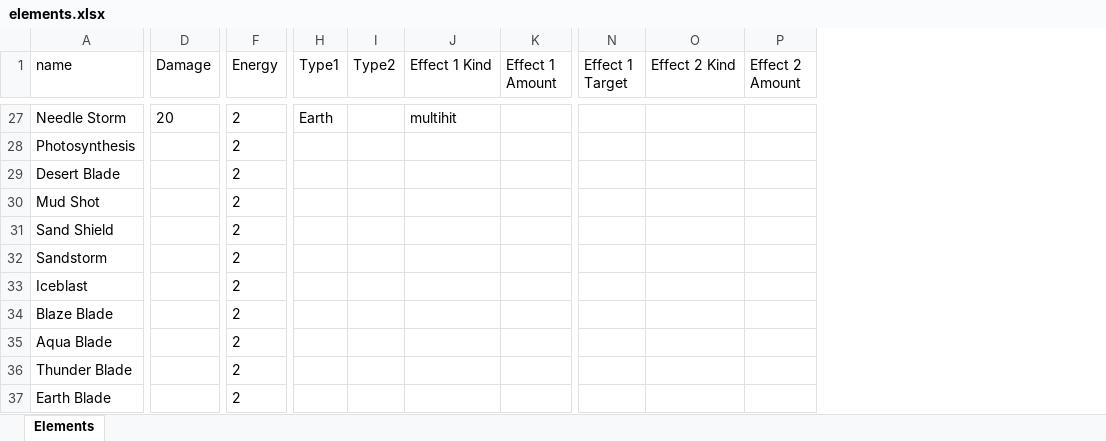
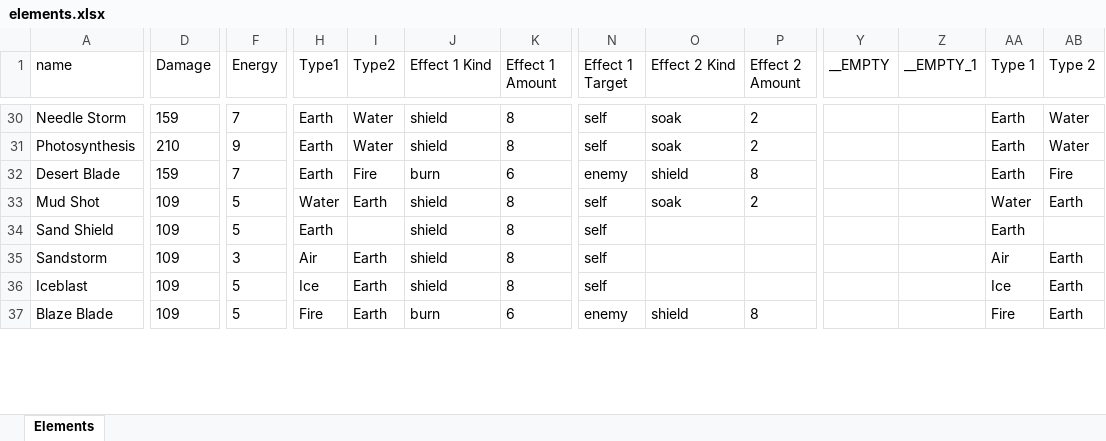
Before and after one commit to wwestfall91/Wade.Land, an Excel workbook: public/elements.xlsx, sheet Elements, drawn as a sheet; only a part is shown, gaps mark what is left out; values as stored, in another font and other column widths than the file's, no borders; removed rows and columns are numbered as before the commit, all else as after; rows hold the shown columns only; the diff covers the shown part only; the diff names each change by its address in the sheet, - before the commit and + after, or states it on an @@ line.

```diff
--- a/public/elements.xlsx (sheet Elements)
+++ b/public/elements.xlsx (sheet Elements)
+column Y (__EMPTY), empty
+column Z (__EMPTY_1), empty
+column AA (Type 1), row 30: Earth; rows 34-36: Earth | Air | Ice
+column AB (Type 2), row 30: Water; rows 35-36: Earth | Earth
-D30 (Damage): 20
+D30 (Damage): 159
-F30 (Energy): 2
+F30 (Energy): 7
-I30 (Type2): (empty)
+I30 (Type2): Water
-J30 (Effect 1 Kind): multihit
+J30 (Effect 1 Kind): shield
-K30 (Effect 1 Amount): (empty)
+K30 (Effect 1 Amount): 8
-N30 (Effect 1 Target): (empty)
+N30 (Effect 1 Target): self
-O30 (Effect 2 Kind): (empty)
+O30 (Effect 2 Kind): soak
-P30 (Effect 2 Amount): (empty)
+P30 (Effect 2 Amount): 2
-row 28: Photosynthesis |  | 2
-row 29: Desert Blade |  | 2
-row 30: Mud Shot |  | 2
+row 31: Photosynthesis | 210 | 9 | Earth | Water | shield | 8 | self | soak | 2 |  |  | Earth | Water
+row 32: Desert Blade | 159 | 7 | Earth | Fire | burn | 6 | enemy | shield | 8 |  |  | Earth | Fire
+row 33: Mud Shot | 109 | 5 | Water | Earth | shield | 8 | self | soak | 2 |  |  | Water | Earth
-D34:D36 (Damage): (empty)
+D34:D36 (Damage): 109
-F34 (Energy): 2
+F34 (Energy): 5
-H34 (Type1): (empty)
+H34 (Type1): Earth
-J34:J36 (Effect 1 Kind): (empty)
+J34:J36 (Effect 1 Kind): shield
-K34:K36 (Effect 1 Amount): (empty)
+K34:K36 (Effect 1 Amount): 8
-N34:N36 (Effect 1 Target): (empty)
+N34:N36 (Effect 1 Target): self
-F35 (Energy): 2
+F35 (Energy): 3
-H35 (Type1): (empty)
+H35 (Type1): Air
-I35:I36 (Type2): (empty)
+I35:I36 (Type2): Earth
-F36 (Energy): 2
+F36 (Energy): 5
-H36 (Type1): (empty)
+H36 (Type1): Ice
-row 34: Blaze Blade |  | 2
-row 35: Aqua Blade |  | 2
-row 36: Thunder Blade |  | 2
-row 37: Earth Blade |  | 2
+row 37: Blaze Blade | 109 | 5 | Fire | Earth | burn | 6 | enemy | shield | 8 |  |  | Fire | Earth
```
Also changed, not shown: 12 added rows, 7 removed rows and 117 edited cells elsewhere in this sheet, 8 other files.
